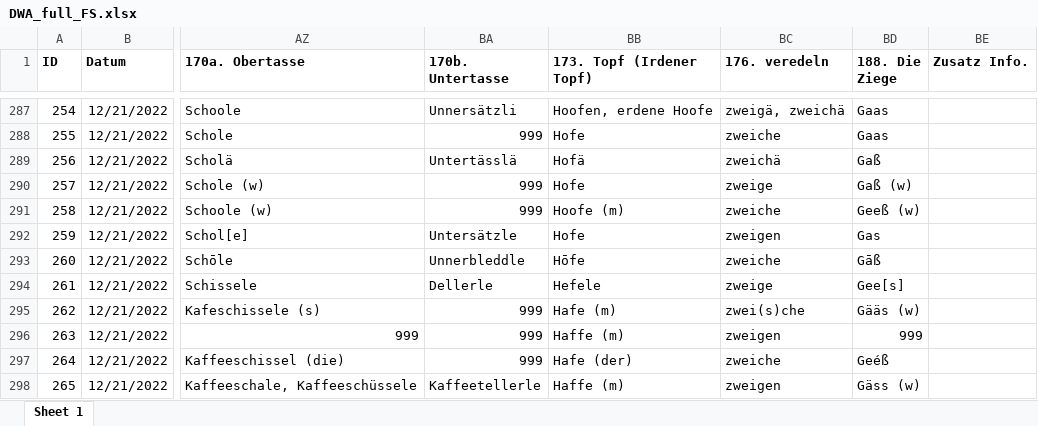
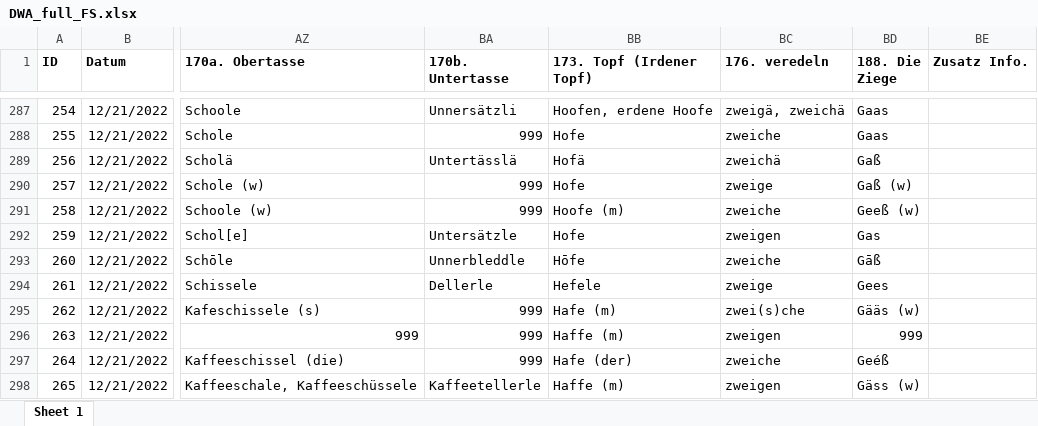
Before and after one commit to SchoenbergA/DWA, an Excel workbook: Data/DWA_full_FS.xlsx, sheet Sheet 1, drawn as a sheet; only a part is shown, gaps mark what is left out; values as stored, in another font and other column widths than the file's, no borders; the diff covers the shown part only; the diff names each change by its address in the sheet, - before the commit and + after, or states it on an @@ line.

```diff
--- a/Data/DWA_full_FS.xlsx (sheet Sheet 1)
+++ b/Data/DWA_full_FS.xlsx (sheet Sheet 1)
-BD294 (188. Die Ziege): Gee[s]
+BD294 (188. Die Ziege): Gees
```
Also changed, not shown: 44 edited cells elsewhere in this sheet.
